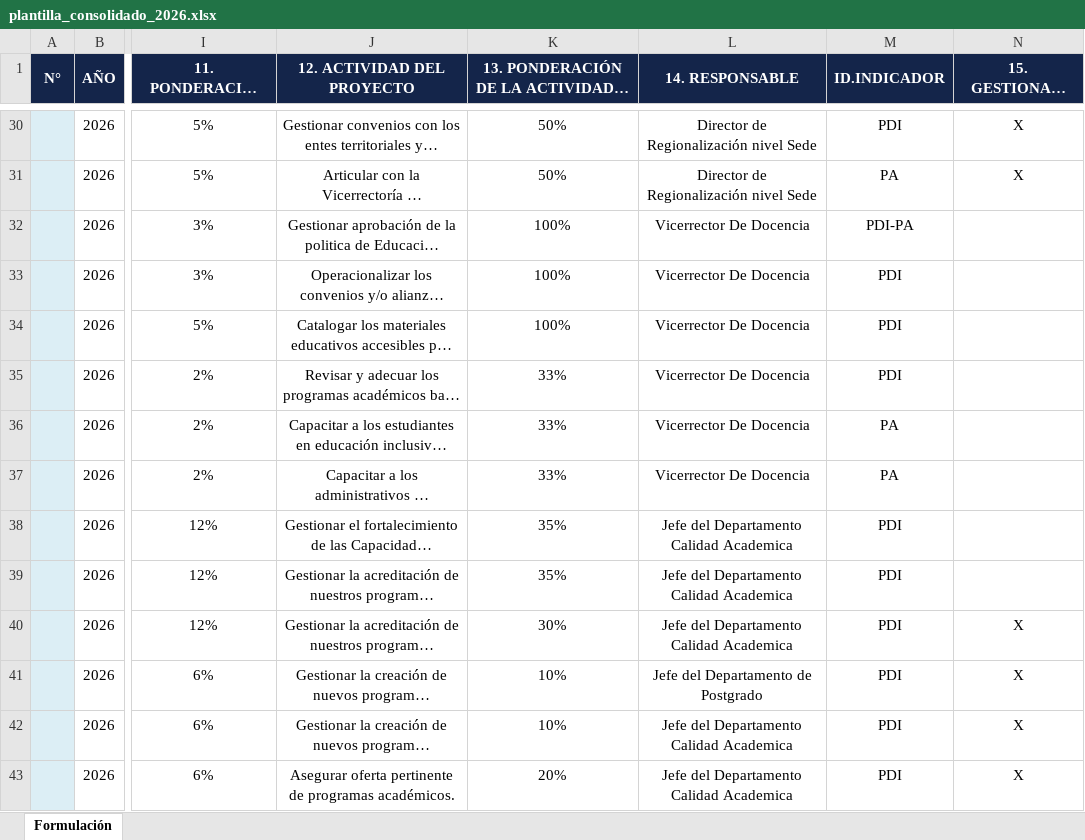
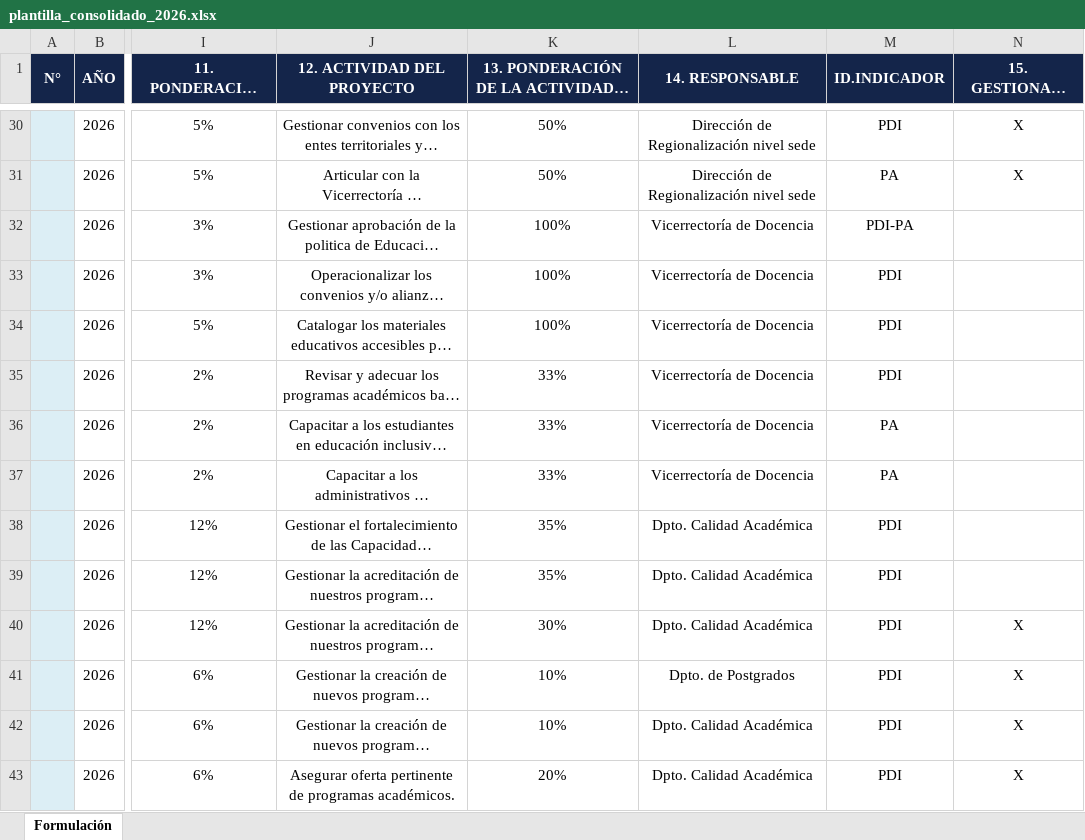
Before and after one commit to jorginhos10/uniatlantico, an Excel workbook: plantilla_consolidado_2026.xlsx, sheet Formulación, drawn as a sheet; only a part is shown, gaps mark what is left out; long unchanged cells end in …; values as stored, in another font and other column widths than the file's, no borders; the diff covers the shown part only; the diff names each change by its address in the sheet, - before the commit and + after, or states it on an @@ line.

```diff
--- a/plantilla_consolidado_2026.xlsx (sheet Formulación)
+++ b/plantilla_consolidado_2026.xlsx (sheet Formulación)
-L30:L31 (14. RESPONSABLE): Director de Regionalización nivel Sede
+L30:L31 (14. RESPONSABLE): Dirección de Regionalización nivel sede
-L32:L37 (14. RESPONSABLE): Vicerrector De Docencia
+L32:L37 (14. RESPONSABLE): Vicerrectoría de Docencia
-L38:L40 (14. RESPONSABLE): Jefe del Departamento Calidad Academica
+L38:L40 (14. RESPONSABLE): Dpto. Calidad Académica
-L41 (14. RESPONSABLE): Jefe del Departamento de Postgrado
+L41 (14. RESPONSABLE): Dpto. de Postgrados
-L42:L43 (14. RESPONSABLE): Jefe del Departamento Calidad Academica
+L42:L43 (14. RESPONSABLE): Dpto. Calidad Académica
```
Also changed, not shown: 159 edited cells elsewhere in this sheet, 37 other files.
